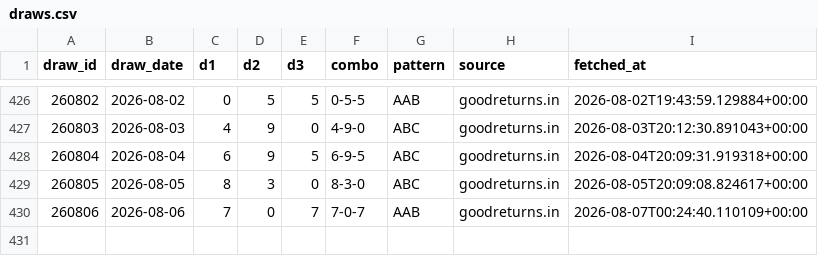
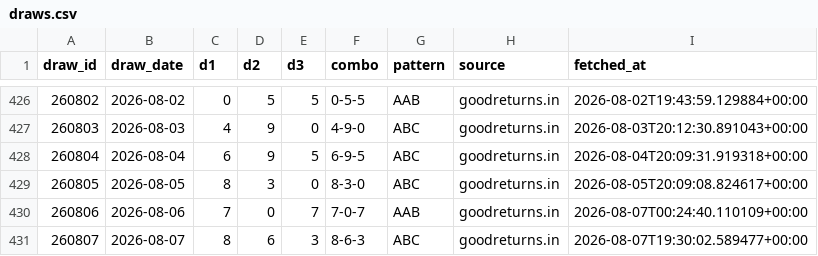
Before and after one commit to Hitanshuu/htlottery, a CSV file: data/draws.csv, drawn as a sheet; only a part is shown, gaps mark what is left out; the diff names each change by its address in the sheet, - before the commit and + after, or states it on an @@ line.

```diff
--- a/data/draws.csv
+++ b/data/draws.csv
+row 431: 260807 | 2026-08-07 | 8 | 6 | 3 | 8-6-3 | ABC | goodreturns.in | 2026-08-07T19:30:02.589477+00:00
```
Also changed, not shown: data/predictions.csv, 3 other files.
